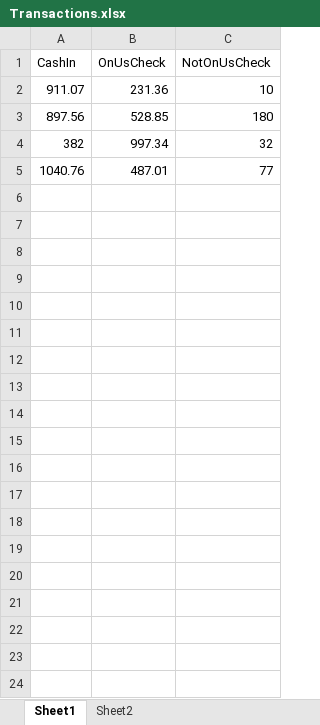
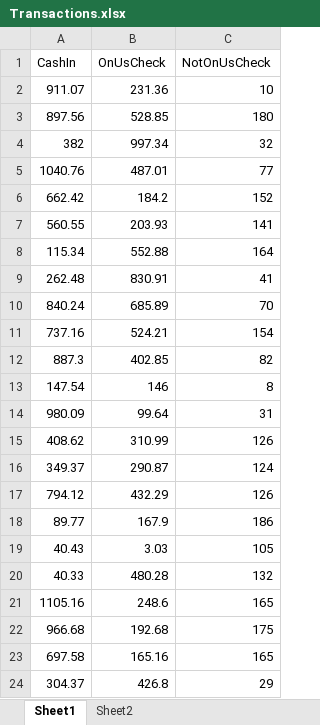
Before and after one commit to developer-cr07/REFrameworkUiDemo, an Excel workbook: Data/Input/Transactions.xlsx, sheet Sheet1, drawn as a sheet; only a part is shown; values as stored, in another font and other column widths than the file's, no borders; the diff covers the shown part only; the diff names each change by its address in the sheet, - before the commit and + after, or states it on an @@ line.

Commit message:
Update Transactions.xlsx
Complete Input File

```diff
--- a/Data/Input/Transactions.xlsx (sheet Sheet1)
+++ b/Data/Input/Transactions.xlsx (sheet Sheet1)
+row 6: 662.42 | 184.2 | 152
+row 7: 560.55 | 203.93 | 141
+row 8: 115.34 | 552.88 | 164
+row 9: 262.48 | 830.91 | 41
+row 10: 840.24 | 685.89 | 70
+row 11: 737.16 | 524.21 | 154
+row 12: 887.3 | 402.85 | 82
+row 13: 147.54 | 146 | 8
+row 14: 980.09 | 99.64 | 31
+row 15: 408.62 | 310.99 | 126
+row 16: 349.37 | 290.87 | 124
+row 17: 794.12 | 432.29 | 126
+row 18: 89.77 | 167.9 | 186
+row 19: 40.43 | 3.03 | 105
+row 20: 40.33 | 480.28 | 132
+row 21: 1105.16 | 248.6 | 165
+row 22: 966.68 | 192.68 | 175
+row 23: 697.58 | 165.16 | 165
+row 24: 304.37 | 426.8 | 29
```
Also changed, not shown: 84 added rows elsewhere in this sheet, sheet Sheet2.
